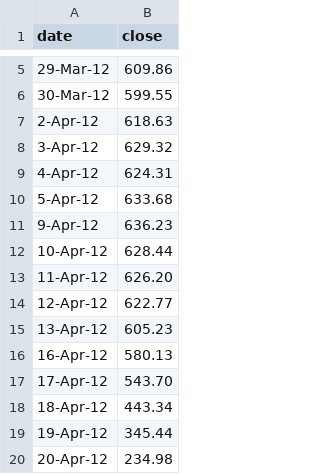
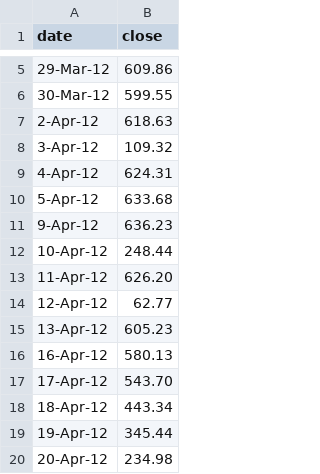
Before and after one commit to CharlesFr/Decentralised_Plant, a CSV file: src/data-1.csv, drawn as a sheet; only a part is shown, gaps mark what is left out.

```diff
--- a/src/data-1.csv
+++ b/src/data-1.csv
@@ -7,3 +7,3 @@ date,close
 2-Apr-12,618.63
-3-Apr-12,629.32
+3-Apr-12,109.32
 4-Apr-12,624.31
@@ -11,5 +11,5 @@ date,close
 9-Apr-12,636.23
-10-Apr-12,628.44
+10-Apr-12,248.44
 11-Apr-12,626.20
-12-Apr-12,622.77
+12-Apr-12,62.77
 13-Apr-12,605.23
```
Also changed, not shown: 14 other files.
